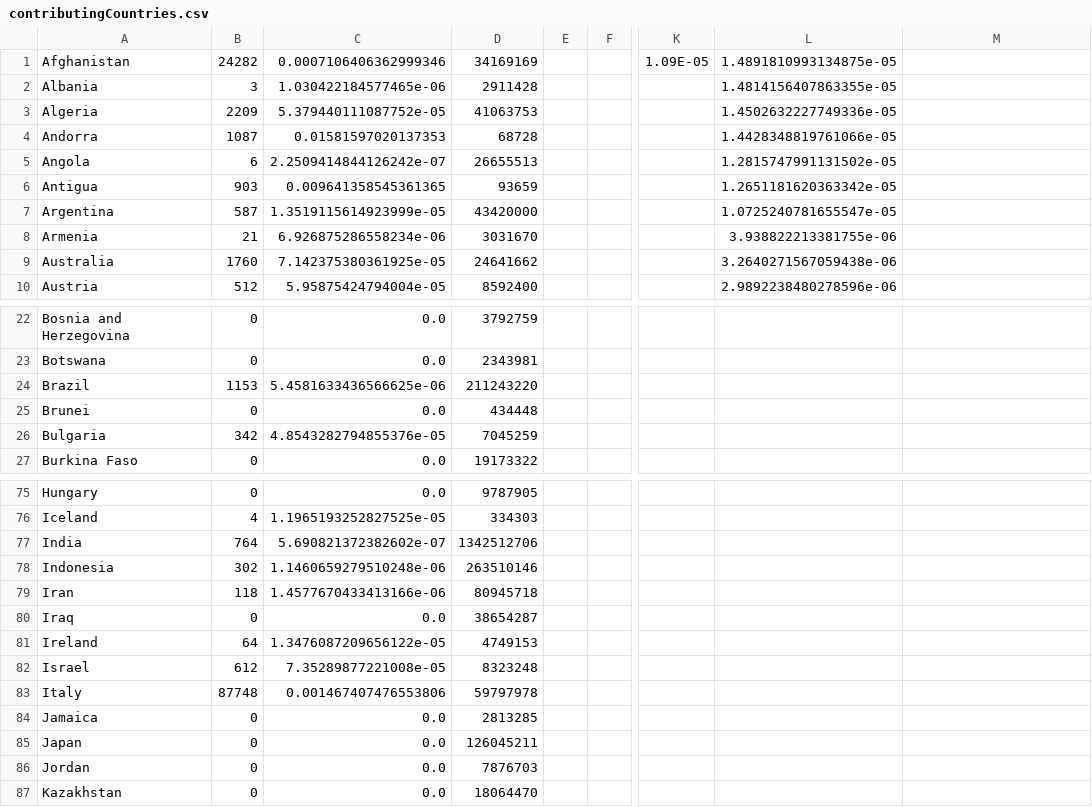
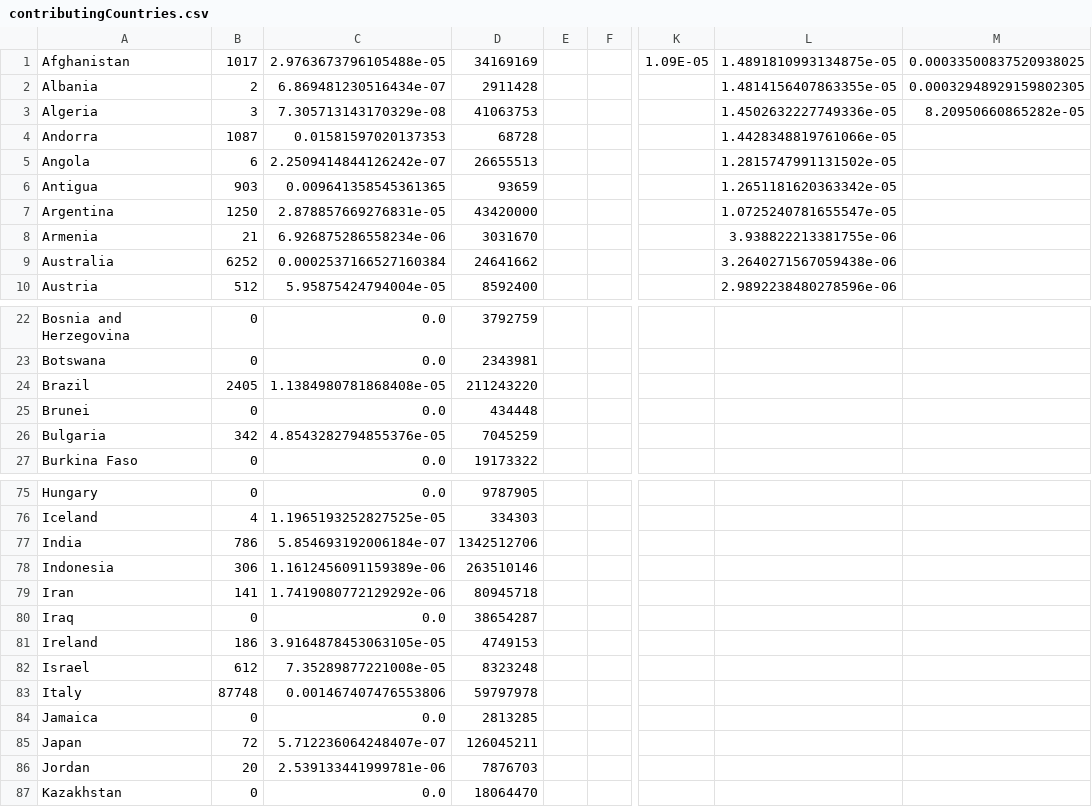
Before and after one commit to blakegallay/deco-locations, a CSV file: data/contributingCountries.csv, drawn as a sheet; only a part is shown, gaps mark what is left out; the diff covers the shown part only; the diff names each change by its address in the sheet, - before the commit and + after, or states it on an @@ line.

```diff
--- a/data/contributingCountries.csv
+++ b/data/contributingCountries.csv
-B1: 24282
+B1: 1017
-C1: 0.0007106406362999346
+C1: 2.9763673796105488e-05
-M1: (empty)
+M1: 0.00033500837520938025
-B2: 3
+B2: 2
-C2: 1.030422184577465e-06
+C2: 6.869481230516434e-07
-M2: (empty)
+M2: 0.00032948929159802305
-B3: 2209
+B3: 3
-C3: 5.379440111087752e-05
+C3: 7.305713143170329e-08
-M3: (empty)
+M3: 8.20950660865282e-05
-B7: 587
+B7: 1250
-C7: 1.3519115614923999e-05
+C7: 2.878857669276831e-05
-B9: 1760
+B9: 6252
-C9: 7.142375380361925e-05
+C9: 0.0002537166527160384
-B24: 1153
+B24: 2405
-C24: 5.4581633436566625e-06
+C24: 1.1384980781868408e-05
-B77: 764
+B77: 786
-C77: 5.690821372382602e-07
+C77: 5.854693192006184e-07
-B78: 302
+B78: 306
-C78: 1.1460659279510248e-06
+C78: 1.1612456091159389e-06
-B79: 118
+B79: 141
-C79: 1.4577670433413166e-06
+C79: 1.7419080772129292e-06
-B81: 64
+B81: 186
-C81: 1.3476087209656122e-05
+C81: 3.9164878453063105e-05
-B85: 0
+B85: 72
-C85: 0.0
+C85: 5.712236064248407e-07
-B86: 0
+B86: 20
-C86: 0.0
+C86: 2.539133441999781e-06
```
Also changed, not shown: 22 edited cells elsewhere in this file, data/binnedCoordinates.csv, data/binnedLocations.csv, 12 other files.
